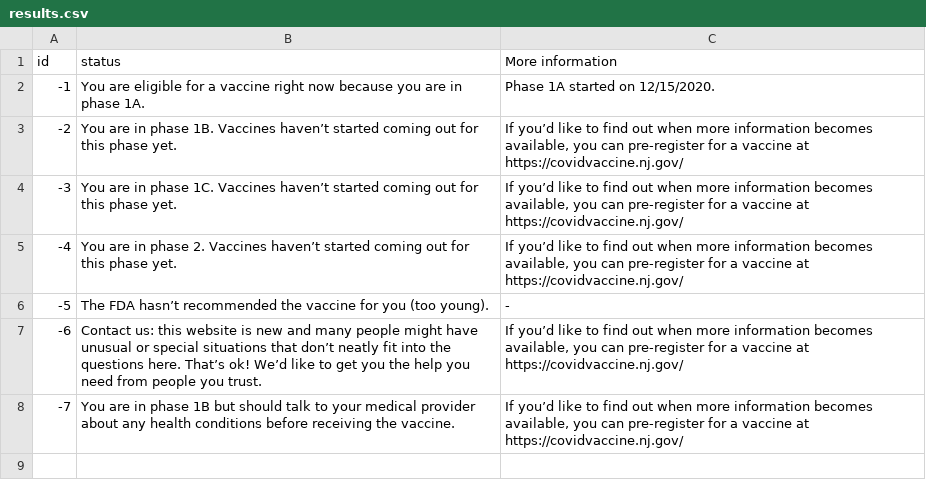
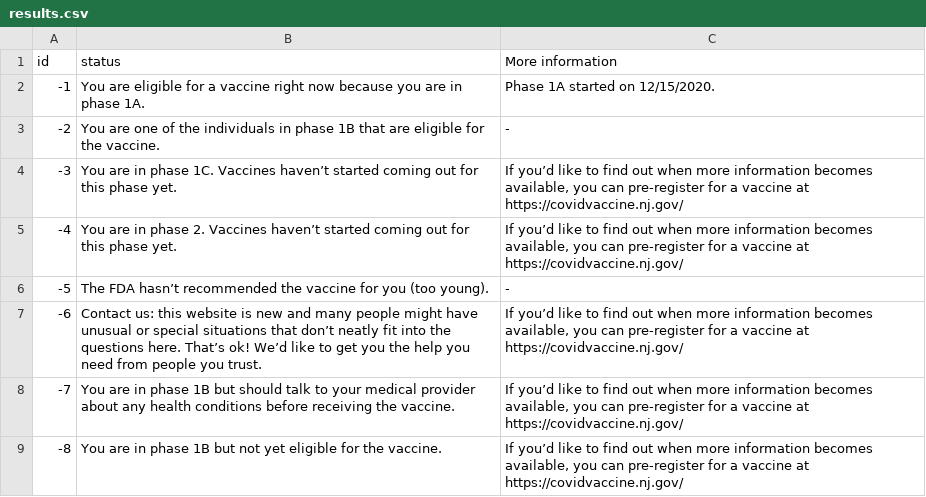
Before and after one commit to tpeng85/COVID-19-Vaccine-Eligibility-Explainer-NJ, a CSV file: results.csv, drawn as a sheet.

Commit message:
Fix expansion to vaccination status as of 1/14

```diff
--- a/results.csv
+++ b/results.csv
@@ -2,3 +2,3 @@ id,status,More information
 -1,You are eligible for a vaccine right now because you are in phase 1A.,Phase 1A started on 12/15/2020.
--2,You are in phase 1B. Vaccines haven’t started coming out for this phase yet.,"If you’d like to find out when more information becomes available, you can pre-register for a vaccine at https://covidvaccine.nj.gov/"
+-2,You are one of the individuals in phase 1B that are eligible for the vaccine.,-
 -3,You are in phase 1C. Vaccines haven’t started coming out for this phase yet.,"If you’d like to find out when more information becomes available, you can pre-register for a vaccine at https://covidvaccine.nj.gov/"
@@ -8 +8,2 @@ id,status,More information
 -7,You are in phase 1B but should talk to your medical provider about any health conditions before receiving the vaccine.,"If you’d like to find out when more information becomes available, you can pre-register for a vaccine at https://covidvaccine.nj.gov/"
+-8,You are in phase 1B but not yet eligible for the vaccine.,"If you’d like to find out when more information becomes available, you can pre-register for a vaccine at https://covidvaccine.nj.gov/"
```
Also changed, not shown: questions.csv, 1 other file.
